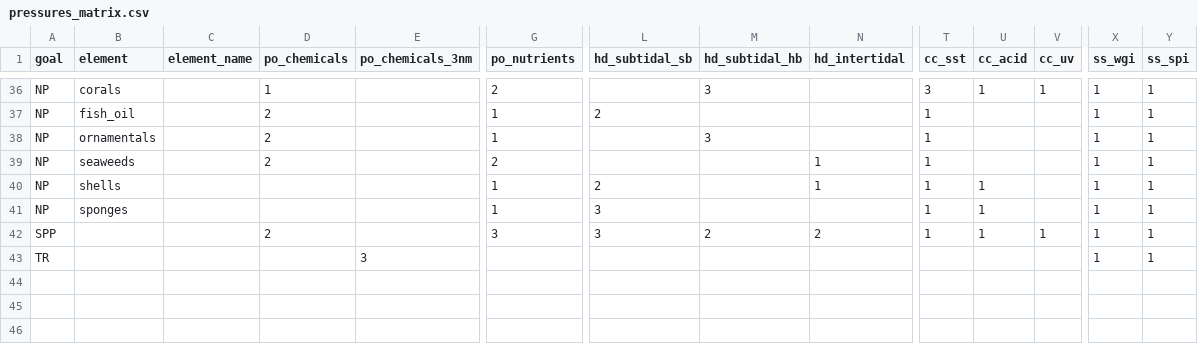
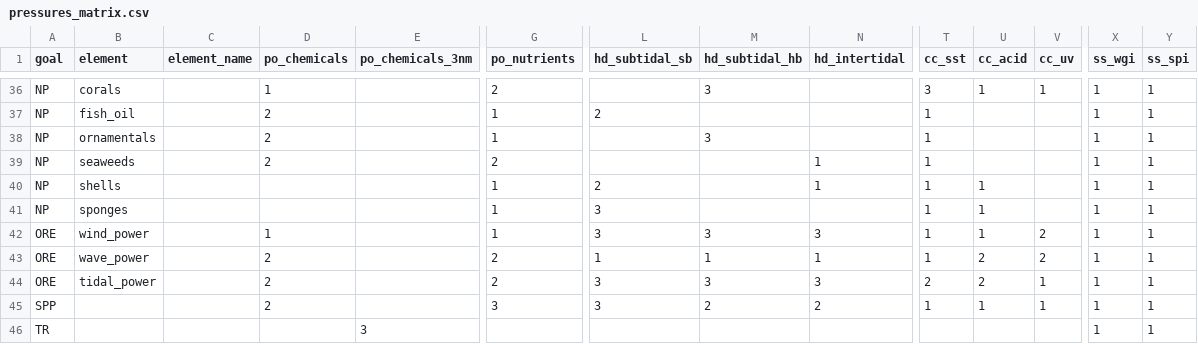
Before and after one commit to OHI-Science/uki, a CSV file: ore2017/conf/pressures_matrix.csv, drawn as a sheet; only a part is shown, gaps mark what is left out; rows hold the shown columns only; the diff names each change by its address in the sheet, - before the commit and + after, or states it on an @@ line.

Commit message:
new python scripts, conf folder updated

```diff
--- a/ore2017/conf/pressures_matrix.csv
+++ b/ore2017/conf/pressures_matrix.csv
+row 42: ORE | wind_power |  | 1 |  | 1 | 3 | 3 | 3 | 1 | 1 | 2 | 1 | 1
+row 43: ORE | wave_power |  | 2 |  | 2 | 1 | 1 | 1 | 1 | 2 | 2 | 1 | 1
+row 44: ORE | tidal_power |  | 2 |  | 2 | 3 | 3 | 3 | 2 | 2 | 1 | 1 | 1
```
Also changed, not shown: ore2017/conf/goals.csv, ore2017/conf/resilience_matrix.csv, 11 other files.
